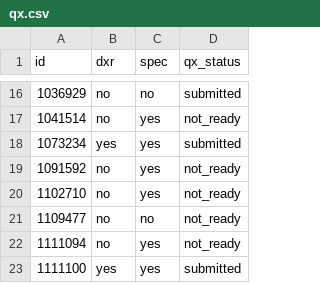
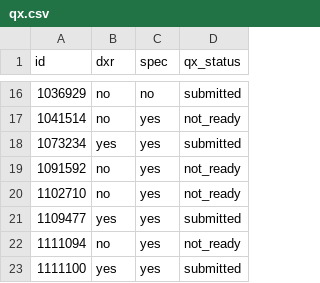
Before and after one commit to bwinton/d3Experiments, a CSV file: data/qx.csv, drawn as a sheet; only a part is shown, gaps mark what is left out.

Commit message:
Update bug 1109477.

```diff
--- a/data/qx.csv
+++ b/data/qx.csv
@@ -20,3 +20,3 @@ id,dxr,spec,qx_status
 1102710,no,yes,not_ready
-1109477,no,no,not_ready
+1109477,yes,yes,submitted
 1111094,no,yes,not_ready
```
